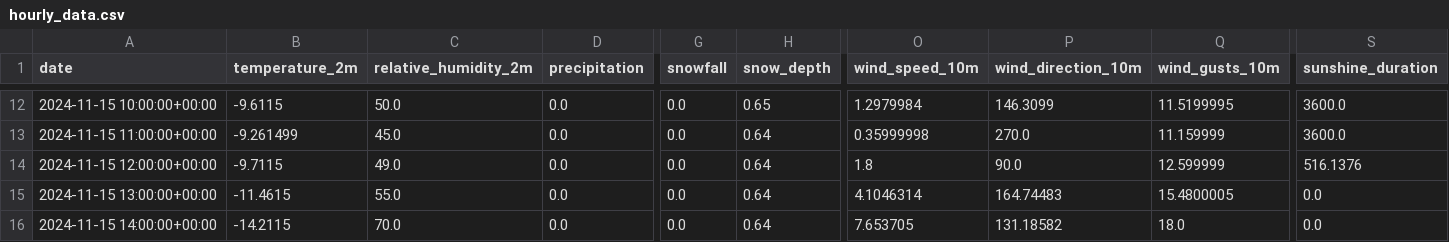
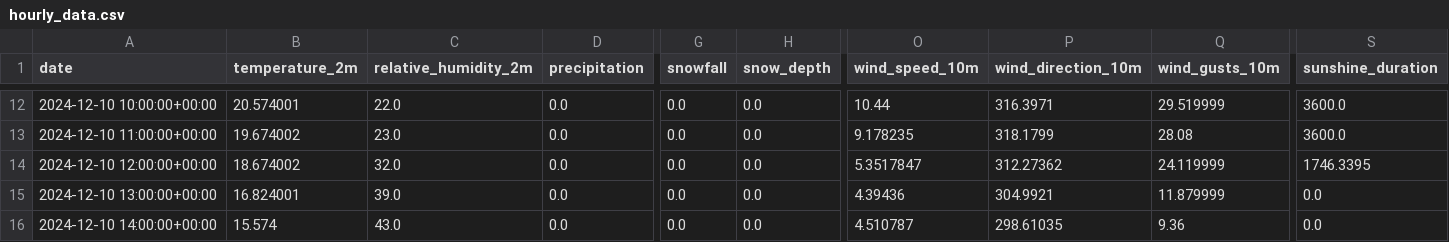
Before and after one commit to Leofierus/weather-viz, a CSV file: hourly_data.csv, drawn as a sheet; only a part is shown, gaps mark what is left out; the diff covers the shown part only; the diff names each change by its address in the sheet, - before the commit and + after, or states it on an @@ line.

```diff
--- a/hourly_data.csv
+++ b/hourly_data.csv
-A12 (date): 2024-11-15 10:00:00+00:00
+A12 (date): 2024-12-10 10:00:00+00:00
-B12 (temperature_2m): -9.6115
+B12 (temperature_2m): 20.574001
-C12 (relative_humidity_2m): 50.0
+C12 (relative_humidity_2m): 22.0
-H12 (snow_depth): 0.65
+H12 (snow_depth): 0.0
-O12 (wind_speed_10m): 1.2979984
+O12 (wind_speed_10m): 10.44
-P12 (wind_direction_10m): 146.3099
+P12 (wind_direction_10m): 316.3971
-Q12 (wind_gusts_10m): 11.5199995
+Q12 (wind_gusts_10m): 29.519999
-A13 (date): 2024-11-15 11:00:00+00:00
+A13 (date): 2024-12-10 11:00:00+00:00
-B13 (temperature_2m): -9.261499
+B13 (temperature_2m): 19.674002
-C13 (relative_humidity_2m): 45.0
+C13 (relative_humidity_2m): 23.0
-H13:H16 (snow_depth): 0.64
+H13:H16 (snow_depth): 0.0
-O13 (wind_speed_10m): 0.35999998
+O13 (wind_speed_10m): 9.178235
-P13 (wind_direction_10m): 270.0
+P13 (wind_direction_10m): 318.1799
-Q13 (wind_gusts_10m): 11.159999
+Q13 (wind_gusts_10m): 28.08
-A14 (date): 2024-11-15 12:00:00+00:00
+A14 (date): 2024-12-10 12:00:00+00:00
-B14 (temperature_2m): -9.7115
+B14 (temperature_2m): 18.674002
-C14 (relative_humidity_2m): 49.0
+C14 (relative_humidity_2m): 32.0
-O14 (wind_speed_10m): 1.8
+O14 (wind_speed_10m): 5.3517847
-P14 (wind_direction_10m): 90.0
+P14 (wind_direction_10m): 312.27362
-Q14 (wind_gusts_10m): 12.599999
+Q14 (wind_gusts_10m): 24.119999
-S14 (sunshine_duration): 516.1376
+S14 (sunshine_duration): 1746.3395
-A15 (date): 2024-11-15 13:00:00+00:00
+A15 (date): 2024-12-10 13:00:00+00:00
-B15 (temperature_2m): -11.4615
+B15 (temperature_2m): 16.824001
-C15 (relative_humidity_2m): 55.0
+C15 (relative_humidity_2m): 39.0
-O15 (wind_speed_10m): 4.1046314
+O15 (wind_speed_10m): 4.39436
-P15 (wind_direction_10m): 164.74483
+P15 (wind_direction_10m): 304.9921
-Q15 (wind_gusts_10m): 15.4800005
+Q15 (wind_gusts_10m): 11.879999
-A16 (date): 2024-11-15 14:00:00+00:00
+A16 (date): 2024-12-10 14:00:00+00:00
-B16 (temperature_2m): -14.2115
+B16 (temperature_2m): 15.574
-C16 (relative_humidity_2m): 70.0
+C16 (relative_humidity_2m): 43.0
-O16 (wind_speed_10m): 7.653705
+O16 (wind_speed_10m): 4.510787
-P16 (wind_direction_10m): 131.18582
+P16 (wind_direction_10m): 298.61035
-Q16 (wind_gusts_10m): 18.0
+Q16 (wind_gusts_10m): 9.36
```
Also changed, not shown: 136 edited cells elsewhere in this file, 4 other files.
